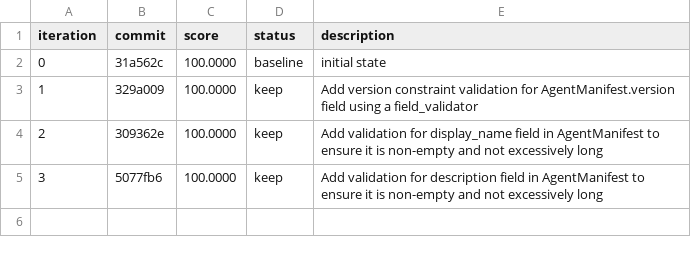
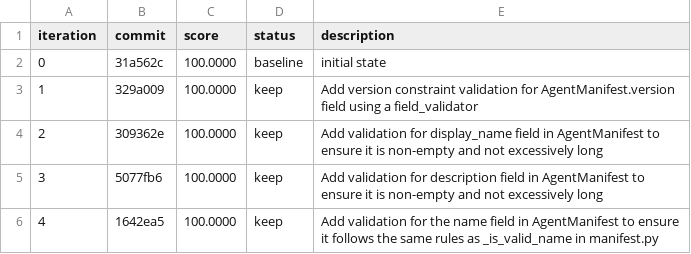
Before and after one commit to andybrowning5/primordial-agentstore, a TSV file: results.tsv, drawn as a sheet.

```diff
--- a/results.tsv
+++ b/results.tsv
@@ -5 +5,2 @@ iteration	commit	score	status	description
 3	5077fb6	100.0000	keep	Add validation for description field in AgentManifest to ensure it is non-empty and not excessively long
+4	1642ea5	100.0000	keep	Add validation for the name field in AgentManifest to ensure it follows the same rules as _is_valid_name in manifest.py
```
Also changed, not shown: 1 other file.
